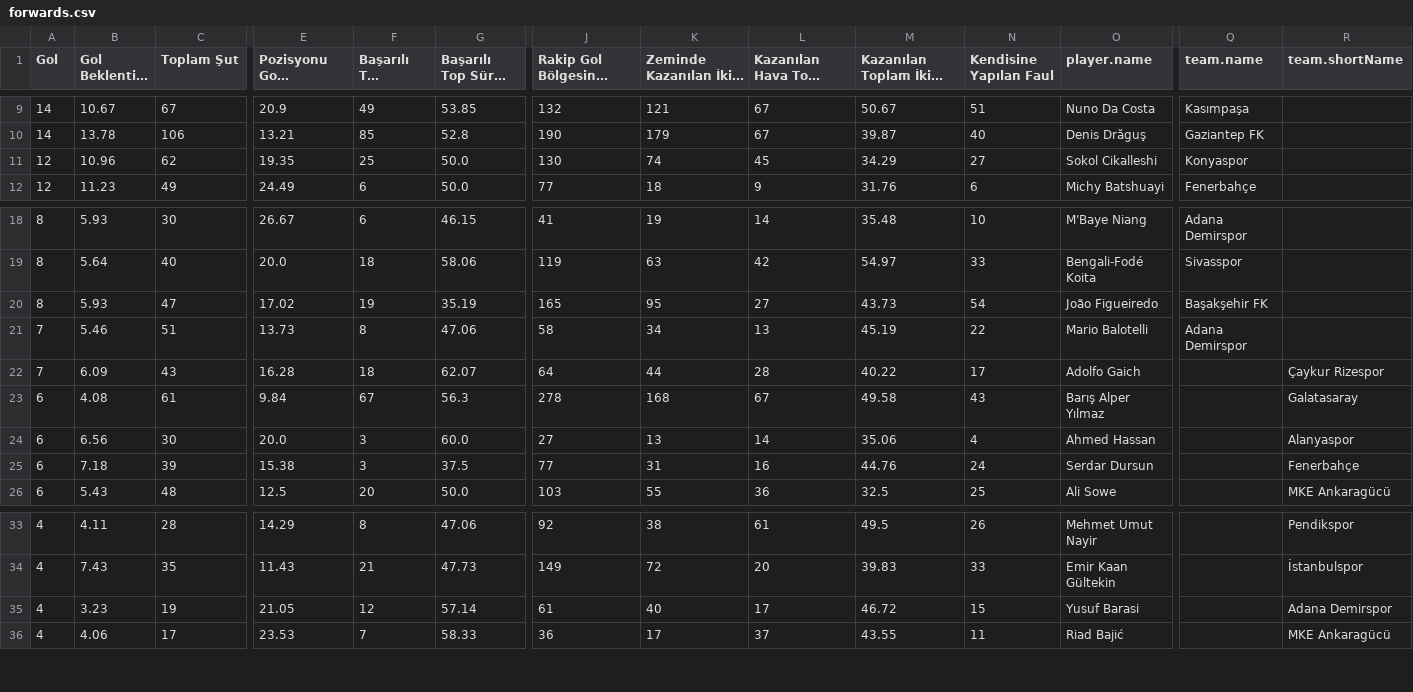
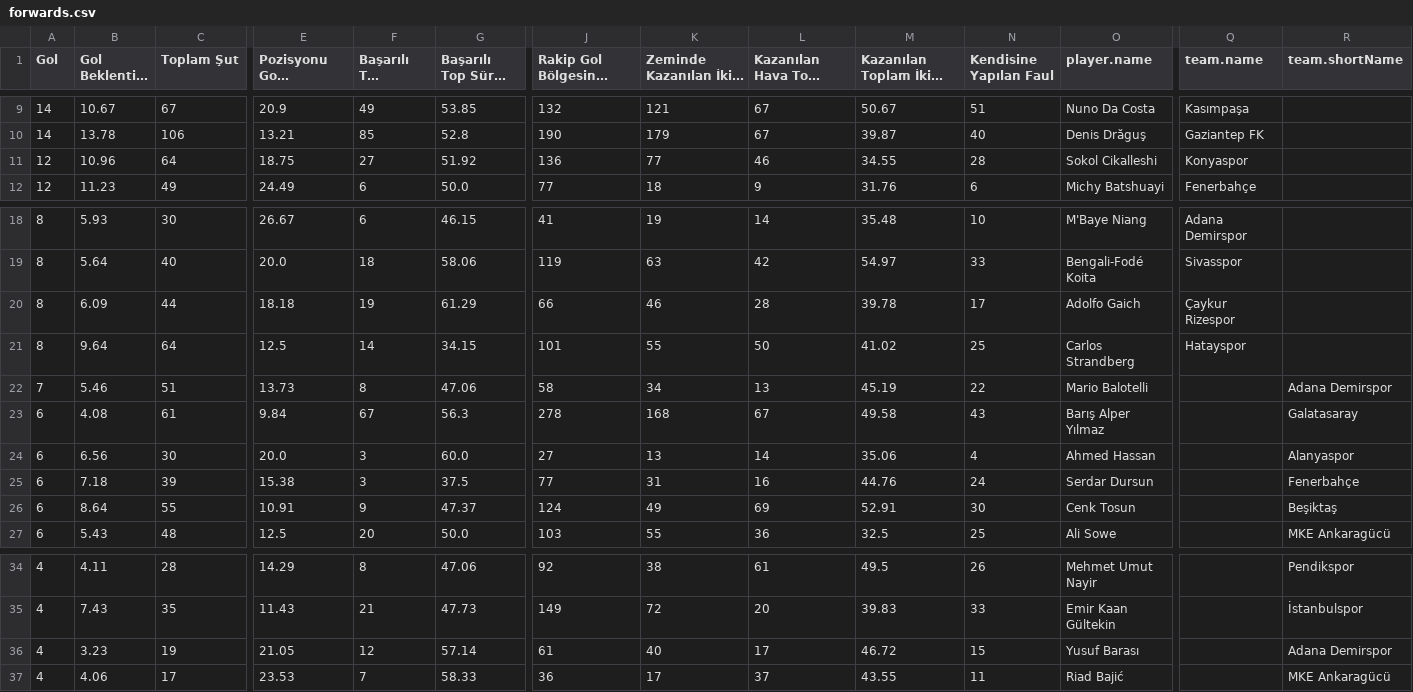
Before and after one commit to scatterradarcsv/csv_scatter_radar_total, a CSV file: forwards.csv, drawn as a sheet; only a part is shown, gaps mark what is left out; long unchanged cells end in …; removed rows and columns are numbered as before the commit, all else as after; rows hold the shown columns only; the diff covers the shown part only; the diff names each change by its address in the sheet, - before the commit and + after, or states it on an @@ line.

Commit message:
Updated forwards.csv

```diff
--- a/forwards.csv
+++ b/forwards.csv
-C11 (Toplam Şut): 62
+C11 (Toplam Şut): 64
-E11 (Pozisyonu Gole Çevirme %): 19.35
+E11 (Pozisyonu Gole Çevirme %): 18.75
-F11 (Başarılı Top Sürme): 25
+F11 (Başarılı Top Sürme): 27
-G11 (Başarılı Top Sürme %): 50.0
+G11 (Başarılı Top Sürme %): 51.92
-J11: 130
+J11: 136
-K11 (Zeminde Kazanılan İkili Mücadele): 74
+K11 (Zeminde Kazanılan İkili Mücadele): 77
-L11 (Kazanılan Hava Topu Mücadelesi): 45
+L11 (Kazanılan Hava Topu Mücadelesi): 46
-M11: 34.29
+M11: 34.55
-N11 (Kendisine Yapılan Faul): 27
+N11 (Kendisine Yapılan Faul): 28
-row 20: 8 | 5.93 | 47 | 17.02 | 19 | 35.19 | 165 | 95 | 27 | 43.73 | 54 | João Figueiredo | Başakşehir FK
+row 20: 8 | 6.09 | 44 | 18.18 | 19 | 61.29 | 66 | 46 | 28 | 39.78 | 17 | Adolfo Gaich | Çaykur Rizespor
+row 21: 8 | 9.64 | 64 | 12.5 | 14 | 34.15 | 101 | 55 | 50 | 41.02 | 25 | Carlos Strandberg | Hatayspor
-Q22 (team.name): Adana Demirspor
+Q22 (team.name): (empty)
-R22 (team.shortName): (empty)
+R22 (team.shortName): Adana Demirspor
-row 22: 7 | 6.09 | 43 | 16.28 | 18 | 62.07 | 64 | 44 | 28 | 40.22 | 17 | Adolfo Gaich |  | Çaykur Rizespor
+row 26: 6 | 8.64 | 55 | 10.91 | 9 | 47.37 | 124 | 49 | 69 | 52.91 | 30 | Cenk Tosun |  | Beşiktaş
-O36 (player.name): Yusuf Barasi
+O36 (player.name): Yusuf Barası
```
Also changed, not shown: 1 removed row and 47 edited cells elsewhere in this file.
